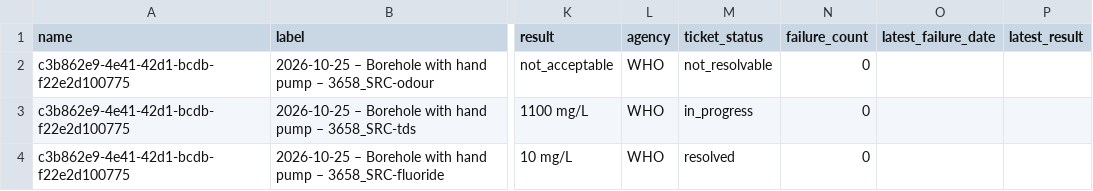
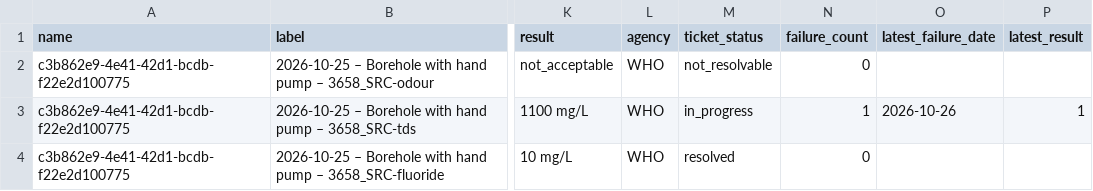
Before and after one commit to osmanburcu/Watercheck, a CSV file: data/follow_up.csv, drawn as a sheet; only a part is shown, gaps mark what is left out; the diff names each change by its address in the sheet, - before the commit and + after, or states it on an @@ line.

Commit message:
Ticket in_progress (re-test failed): 2026-10-25 – Borehole with hand pump – 3658_SRC-tds

```diff
--- a/data/follow_up.csv
+++ b/data/follow_up.csv
-N3 (failure_count): 0
+N3 (failure_count): 1
-O3 (latest_failure_date): (empty)
+O3 (latest_failure_date): 2026-10-26
-P3 (latest_result): (empty)
+P3 (latest_result): 1
```
